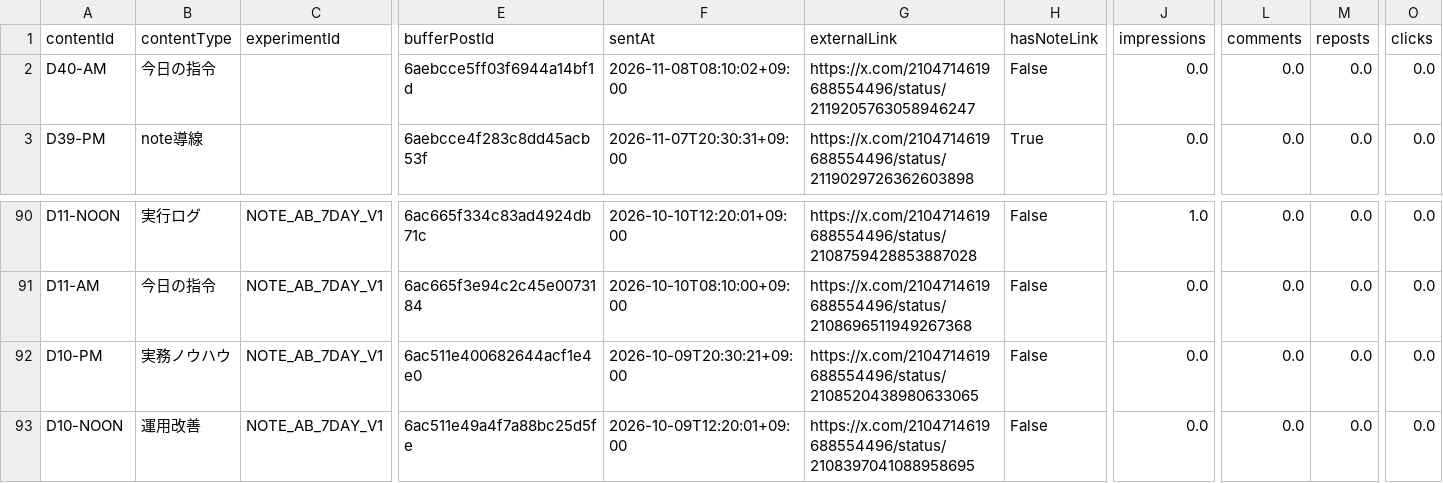
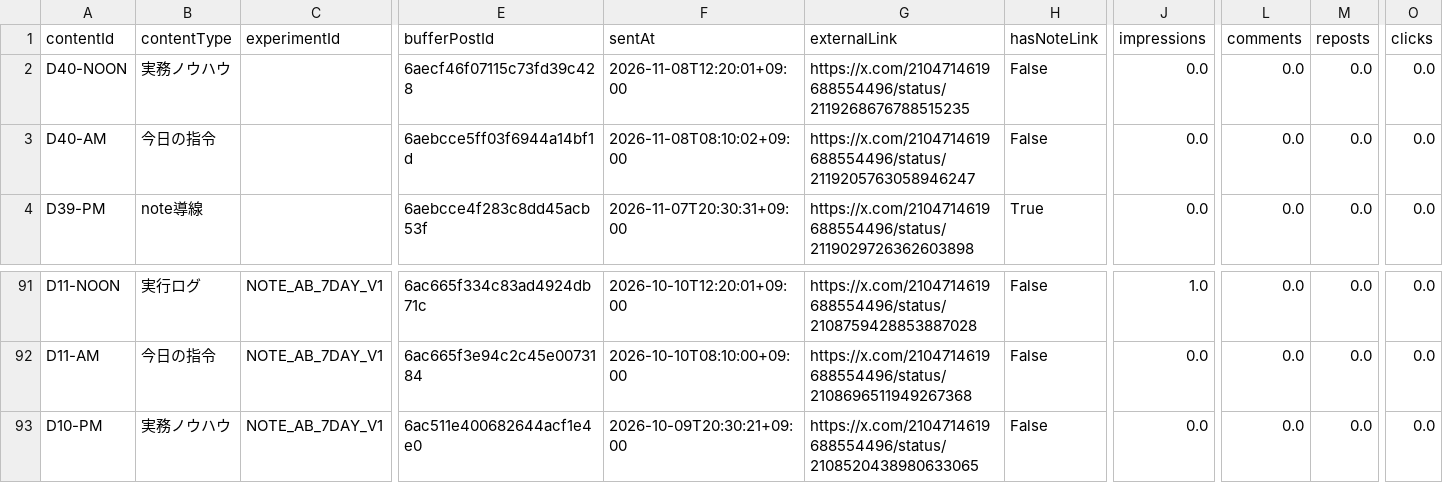
Before and after one commit to innovation4131210-alt/sena-media, a CSV file: automation/ai-command-x/analytics/posts.csv, drawn as a sheet; only a part is shown, gaps mark what is left out; removed rows and columns are numbered as before the commit, all else as after; rows hold the shown columns only; the diff names each change by its address in the sheet, - before the commit and + after, or states it on an @@ line.

```diff
--- a/automation/ai-command-x/analytics/posts.csv
+++ b/automation/ai-command-x/analytics/posts.csv
+row 2: D40-NOON | 実務ノウハウ |  | 6aecf46f07115c73fd39c428 | 2026-11-08T12:20:01+09:00 | https://x.com/2104714619688554496/status/2119268676788515235 | False | 0.0 | 0.0 | 0.0 | 0.0
-row 93: D10-NOON | 運用改善 | NOTE_AB_7DAY_V1 | 6ac511e49a4f7a88bc25d5fe | 2026-10-09T12:20:01+09:00 | https://x.com/2104714619688554496/status/2108397041088958695 | False | 0.0 | 0.0 | 0.0 | 0.0
```
Also changed, not shown: 4 other files.
